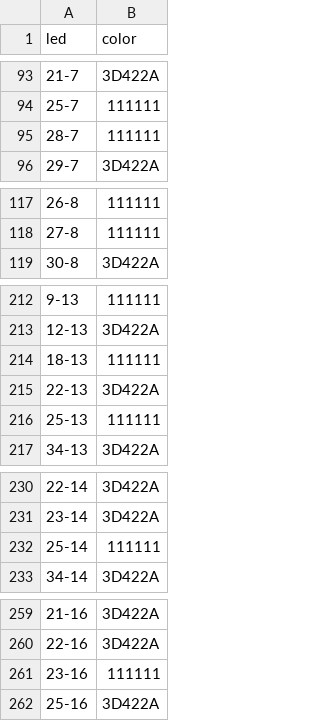
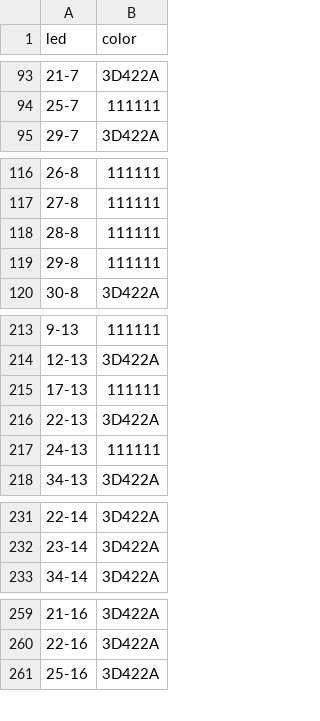
Before and after one commit to lumaghg/heidelberg-train-monitor, a CSV file: src/background/background_lighting_de.csv, drawn as a sheet; only a part is shown, gaps mark what is left out; the diff covers the shown part only.

Commit message:
update lighting sketch

```diff
--- a/src/background/background_lighting_de.csv
+++ b/src/background/background_lighting_de.csv
@@ -94,3 +94,2 @@ led,color
 25-7,111111
-28-7,111111
 29-7,3D422A
@@ -118,2 +117,4 @@ led,color
 27-8,111111
+28-8,111111
+29-8,111111
 30-8,3D422A
@@ -213,5 +214,5 @@ led,color
 12-13,3D422A
-18-13,111111
+17-13,111111
 22-13,3D422A
-25-13,111111
+24-13,111111
 34-13,3D422A
@@ -231,3 +232,2 @@ led,color
 23-14,3D422A
-25-14,111111
 34-14,3D422A
@@ -260,3 +260,2 @@ led,color
 22-16,3D422A
-23-16,111111
 25-16,3D422A
```
Also changed, not shown: 1 edited cell elsewhere in this file, 2 other files.
